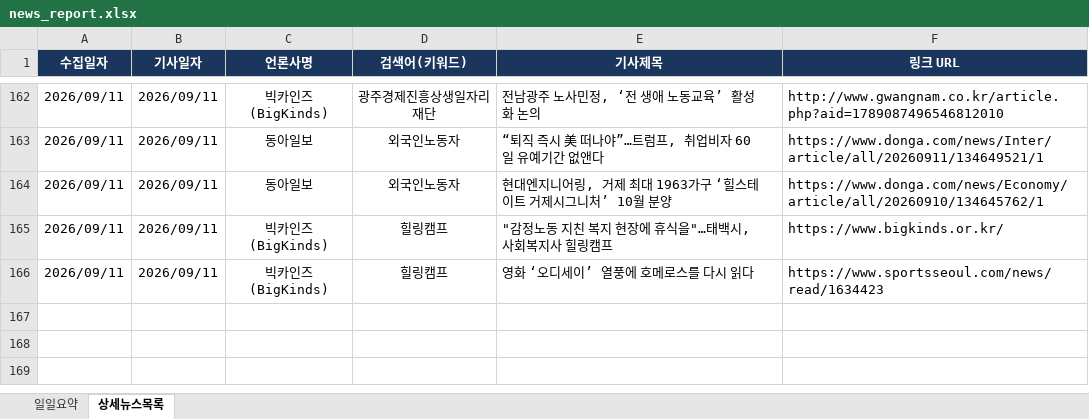
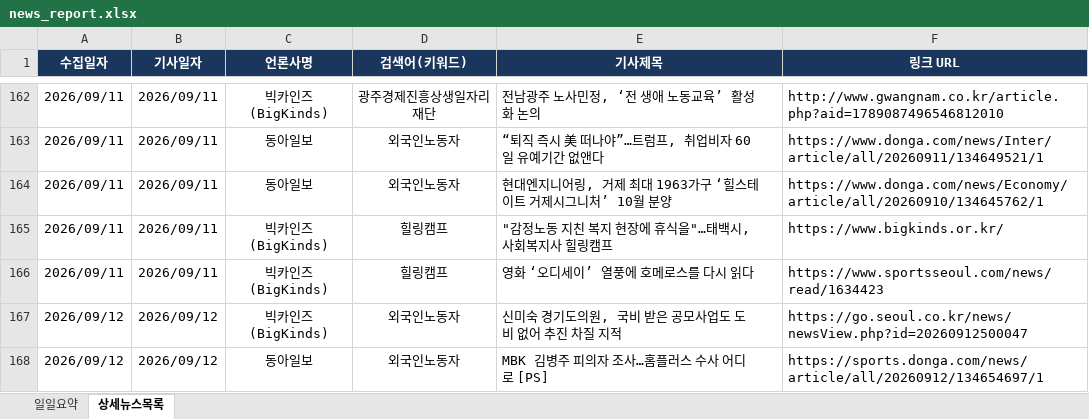
Before and after one commit to ParkJaeHwanOriginal/-_-, an Excel workbook: news_report.xlsx, sheet 상세뉴스목록, drawn as a sheet; only a part is shown, gaps mark what is left out; values as stored, in another font and other column widths than the file's, no borders; the diff names each change by its address in the sheet, - before the commit and + after, or states it on an @@ line.

```diff
--- a/news_report.xlsx (sheet 상세뉴스목록)
+++ b/news_report.xlsx (sheet 상세뉴스목록)
+row 167: 2026/09/12 | 2026/09/12 | 빅카인즈 (BigKinds) | 외국인노동자 | 신미숙 경기도의원, 국비 받은 공모사업도 도비 없어 추진 차질 지적 | https://go.seoul.co.kr/news/newsView.php?id=20260912500047
+row 168: 2026/09/12 | 2026/09/12 | 동아일보 | 외국인노동자 | MBK 김병주 피의자 조사…홈플러스 수사 어디로 [PS] | https://sports.donga.com/news/article/all/20260912/134654697/1
```
Also changed, not shown: sheet 일일요약.
